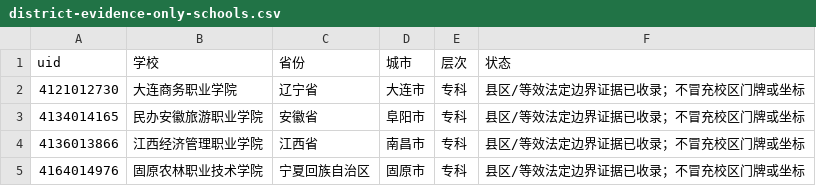
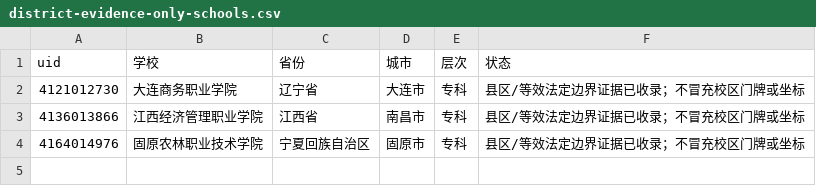
Before and after one commit to ProfessorZhi/china-university-atlas, a CSV file: reports/district-evidence-only-schools.csv, drawn as a sheet; the diff names each change by its address in the sheet, - before the commit and + after, or states it on an @@ line.

```diff
--- a/reports/district-evidence-only-schools.csv
+++ b/reports/district-evidence-only-schools.csv
-row 3: 4134014165 | 民办安徽旅游职业学院 | 安徽省 | 阜阳市 | 专科 | 县区/等效法定边界证据已收录；不冒充校区门牌或坐标
```
Also changed, not shown: reports/campus-record-gaps.csv, reports/province-coverage.csv, 4 other files.
